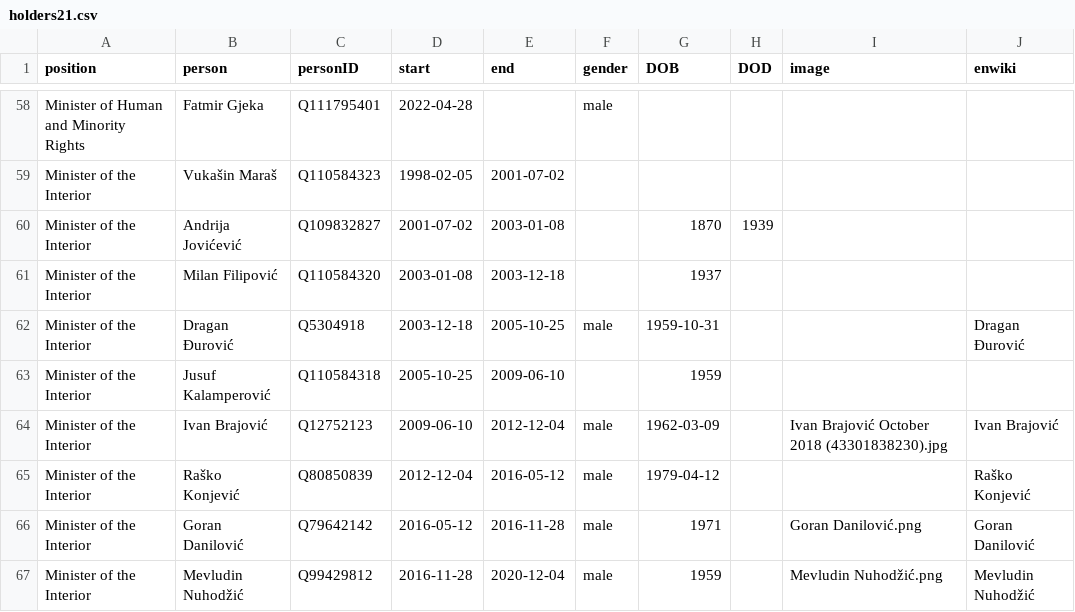
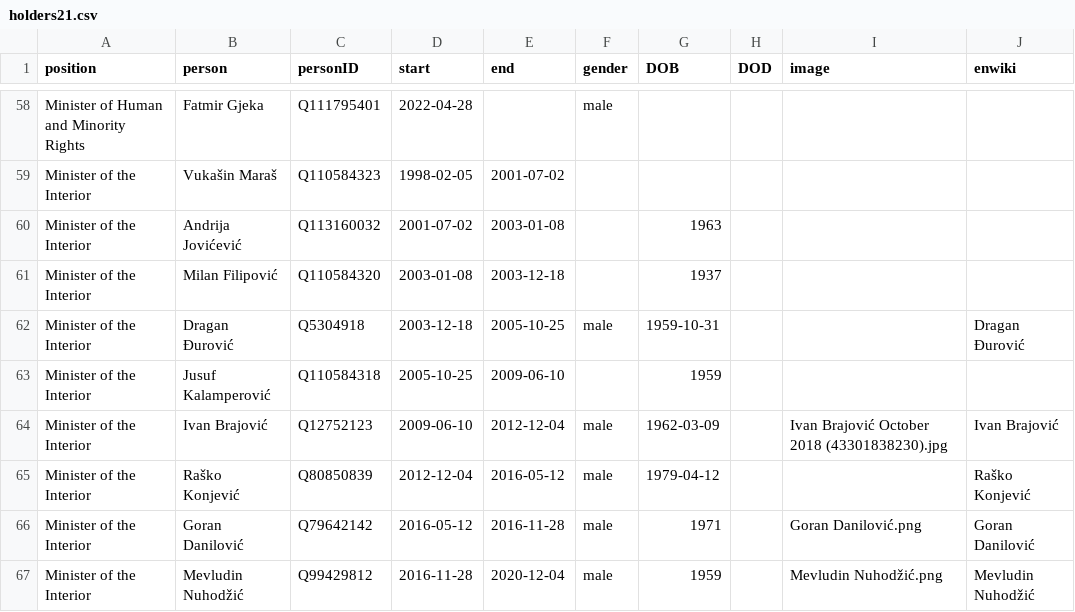
Before and after one commit to every-politician-scrapers/montenegro-cabinet, a CSV file: html/holders21.csv, drawn as a sheet; only a part is shown, gaps mark what is left out.

Commit message:
PCB update

```diff
--- a/html/holders21.csv
+++ b/html/holders21.csv
@@ -59,3 +59,3 @@ Minister of Human and Minority Rights,Fatmir Gjeka,Q111795401,2022-04-28,,male,,
 Minister of the Interior,Vukašin Maraš,Q110584323,1998-02-05,2001-07-02,,,,,
-Minister of the Interior,Andrija Jovićević,Q109832827,2001-07-02,2003-01-08,,1870,1939,,
+Minister of the Interior,Andrija Jovićević,Q113160032,2001-07-02,2003-01-08,,1963,,,
 Minister of the Interior,Milan Filipović,Q110584320,2003-01-08,2003-12-18,,1937,,,
```
